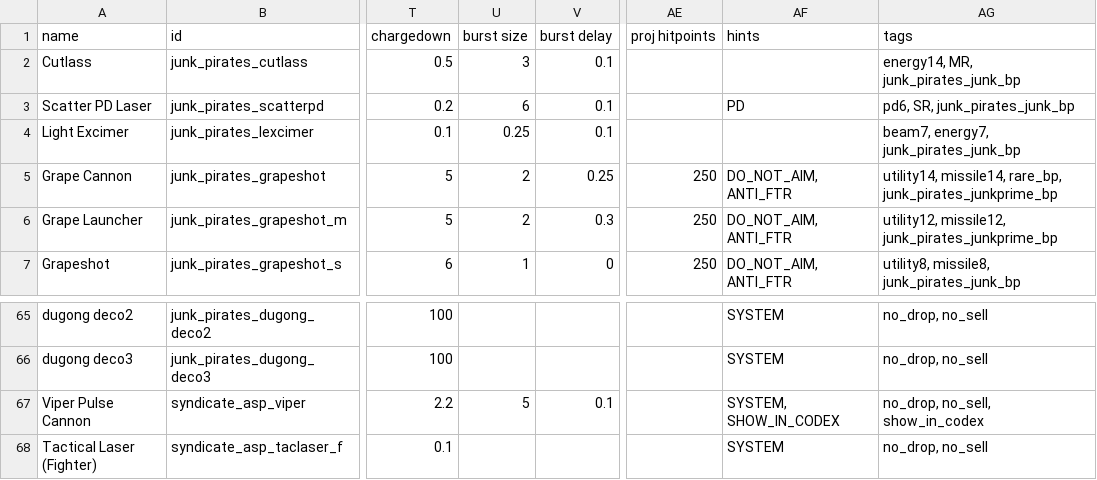
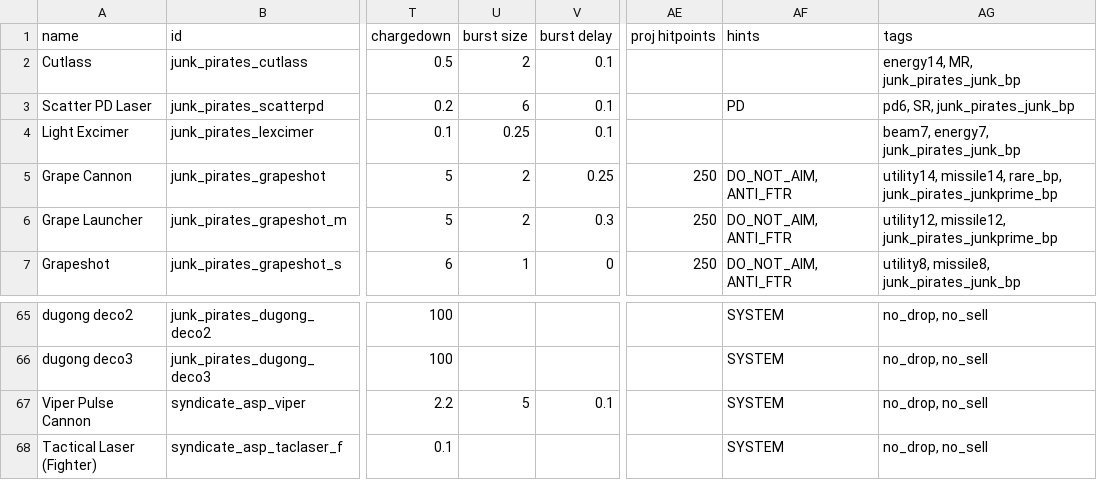
Before and after one commit to starsector-mods/JP_RC, a CSV file: data/weapons/weapon_data.csv, drawn as a sheet; only a part is shown, gaps mark what is left out; the diff covers the shown part only; the diff names each change by its address in the sheet, - before the commit and + after, or states it on an @@ line.

Commit message:
fix(weapons): extend electrostatic chaff duration to 16s, hide built-ins from Codex, and align multi-barrel bursts

```diff
--- a/data/weapons/weapon_data.csv
+++ b/data/weapons/weapon_data.csv
-U2 (burst size): 3
+U2 (burst size): 2
-AF67 (hints): SYSTEM, SHOW_IN_CODEX
+AF67 (hints): SYSTEM
-AG67 (tags): no_drop, no_sell, show_in_codex
+AG67 (tags): no_drop, no_sell
```
Also changed, not shown: 28 edited cells elsewhere in this file, data/shipsystems/ship_systems.csv, 16 other files.
